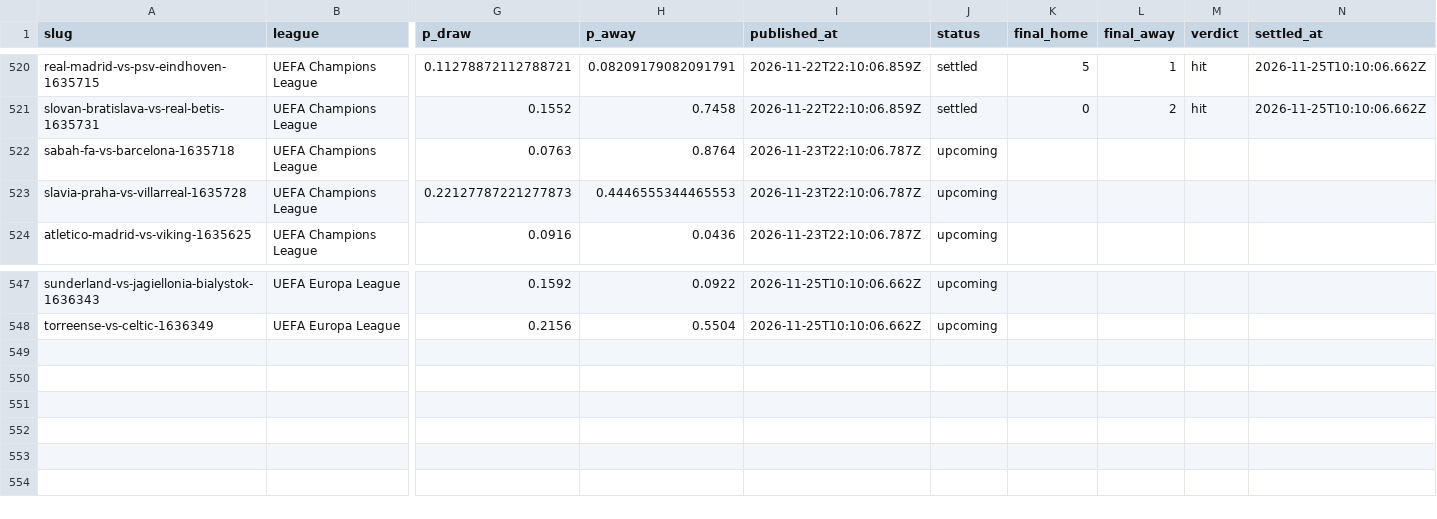
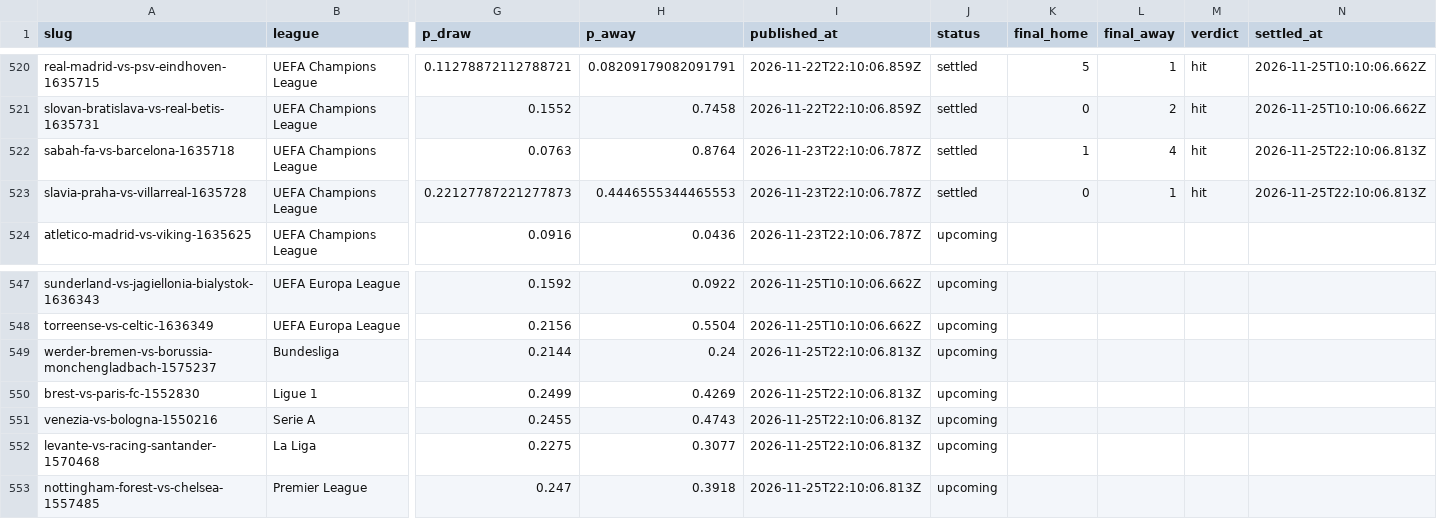
Before and after one commit to oddsflowai-team/clawsportbot-protocol, a CSV file: record/predictions.csv, drawn as a sheet; only a part is shown, gaps mark what is left out; rows hold the shown columns only; the diff names each change by its address in the sheet, - before the commit and + after, or states it on an @@ line.

Commit message:
record: sync 2026-11-25

```diff
--- a/record/predictions.csv
+++ b/record/predictions.csv
-J522:J523 (status): upcoming
+J522:J523 (status): settled
-K522 (final_home): (empty)
+K522 (final_home): 1
-L522 (final_away): (empty)
+L522 (final_away): 4
-M522:M523 (verdict): (empty)
+M522:M523 (verdict): hit
-N522:N523 (settled_at): (empty)
+N522:N523 (settled_at): 2026-11-25T22:10:06.813Z
-K523 (final_home): (empty)
+K523 (final_home): 0
-L523 (final_away): (empty)
+L523 (final_away): 1
+row 549: werder-bremen-vs-borussia-monchengladbach-1575237 | Bundesliga | 0.2144 | 0.24 | 2026-11-25T22:10:06.813Z | upcoming
+row 550: brest-vs-paris-fc-1552830 | Ligue 1 | 0.2499 | 0.4269 | 2026-11-25T22:10:06.813Z | upcoming
+row 551: venezia-vs-bologna-1550216 | Serie A | 0.2455 | 0.4743 | 2026-11-25T22:10:06.813Z | upcoming
+row 552: levante-vs-racing-santander-1570468 | La Liga | 0.2275 | 0.3077 | 2026-11-25T22:10:06.813Z | upcoming
+row 553: nottingham-forest-vs-chelsea-1557485 | Premier League | 0.247 | 0.3918 | 2026-11-25T22:10:06.813Z | upcoming
```
Also changed, not shown: 8 other files.
